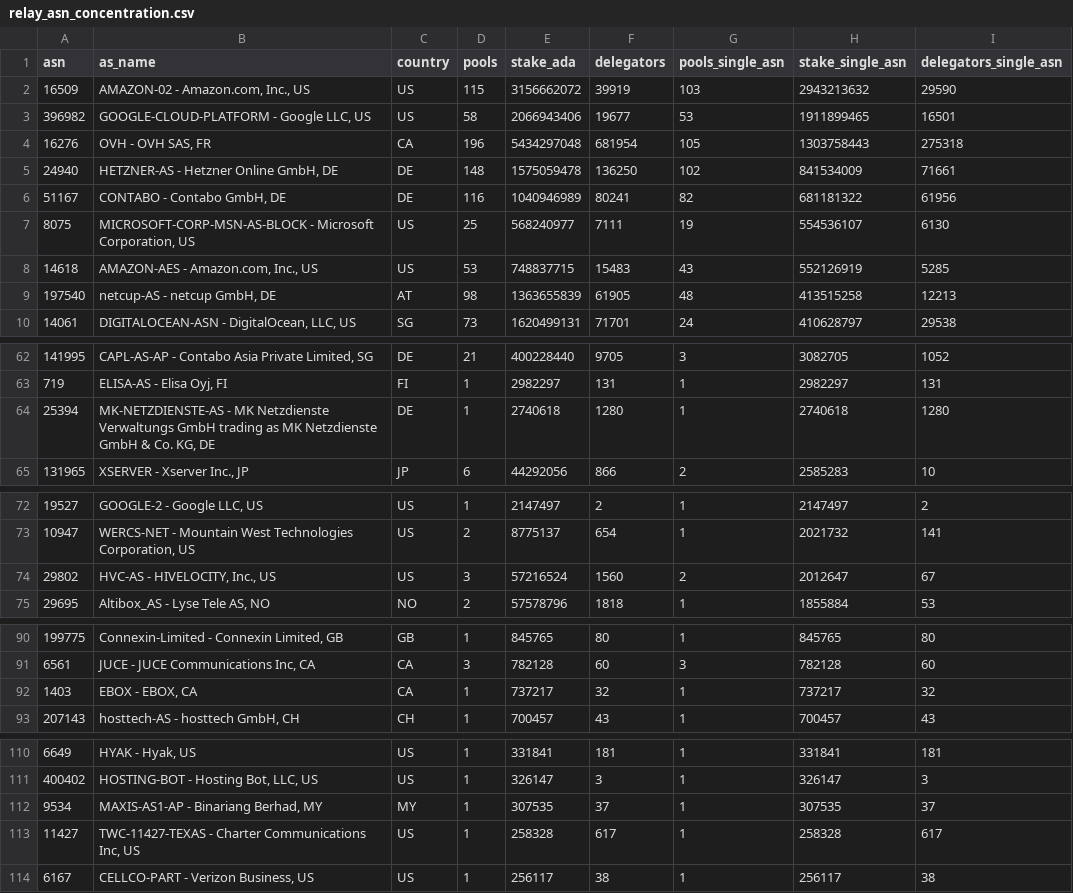
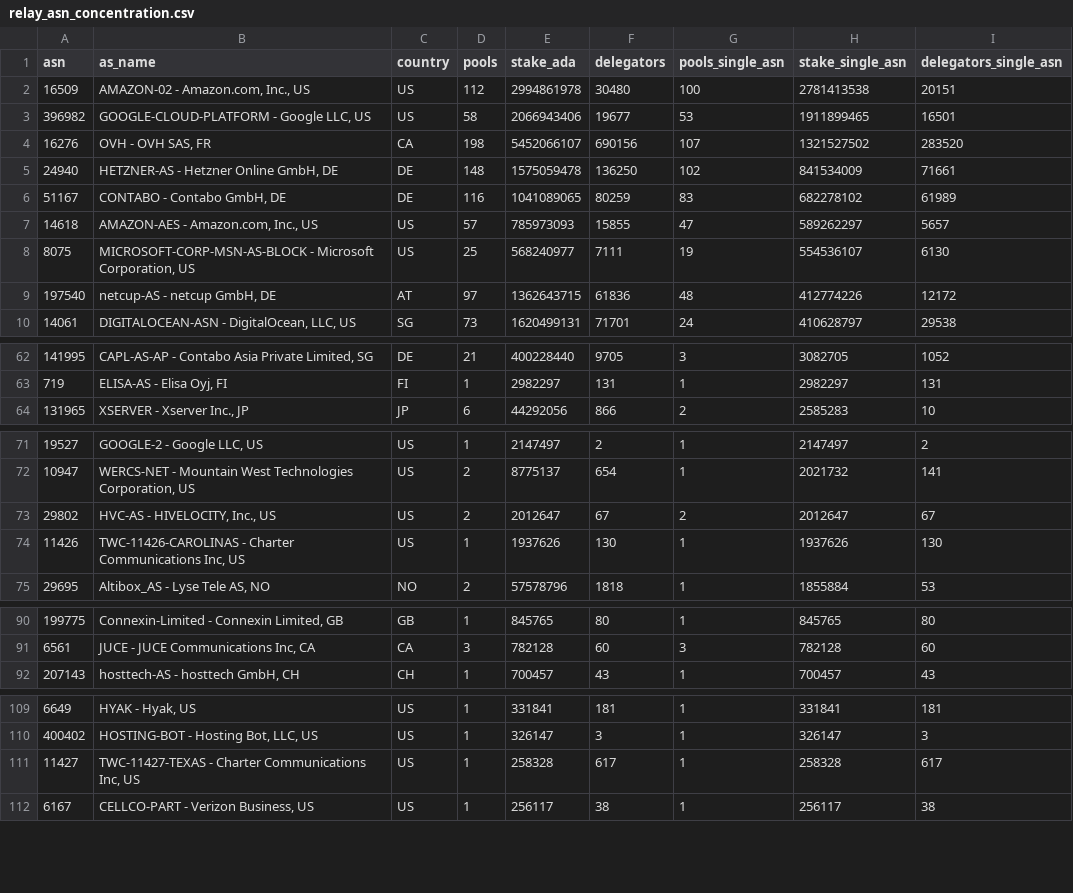
Before and after one commit to BEACNpool/ABCDE, a CSV file: data/small/relay_asn_concentration.csv, drawn as a sheet; only a part is shown, gaps mark what is left out; the diff covers the shown part only.

```diff
--- a/data/small/relay_asn_concentration.csv
+++ b/data/small/relay_asn_concentration.csv
@@ -1,10 +1,10 @@
 asn,as_name,country,pools,stake_ada,delegators,pools_single_asn,stake_single_asn,delegators_single_asn
-16509,"AMAZON-02 - Amazon.com, Inc., US",US,115,3156662072,39919,103,2943213632,29590
+16509,"AMAZON-02 - Amazon.com, Inc., US",US,112,2994861978,30480,100,2781413538,20151
 396982,"GOOGLE-CLOUD-PLATFORM - Google LLC, US",US,58,2066943406,19677,53,1911899465,16501
-16276,"OVH - OVH SAS, FR",CA,196,5434297048,681954,105,1303758443,275318
+16276,"OVH - OVH SAS, FR",CA,198,5452066107,690156,107,1321527502,283520
 24940,"HETZNER-AS - Hetzner Online GmbH, DE",DE,148,1575059478,136250,102,841534009,71661
-51167,"CONTABO - Contabo GmbH, DE",DE,116,1040946989,80241,82,681181322,61956
+51167,"CONTABO - Contabo GmbH, DE",DE,116,1041089065,80259,83,682278102,61989
+14618,"AMAZON-AES - Amazon.com, Inc., US",US,57,785973093,15855,47,589262297,5657
 8075,"MICROSOFT-CORP-MSN-AS-BLOCK - Microsoft Corporation, US",US,25,568240977,7111,19,554536107,6130
-14618,"AMAZON-AES - Amazon.com, Inc., US",US,53,748837715,15483,43,552126919,5285
-197540,"netcup-AS - netcup GmbH, DE",AT,98,1363655839,61905,48,413515258,12213
+197540,"netcup-AS - netcup GmbH, DE",AT,97,1362643715,61836,48,412774226,12172
 14061,"DIGITALOCEAN-ASN - DigitalOcean, LLC, US",SG,73,1620499131,71701,24,410628797,29538
@@ -63,3 +63,2 @@ asn,as_name,country,pools,stake_ada,delegators,pools_single_asn,stake_single_asn
 719,"ELISA-AS - Elisa Oyj, FI",FI,1,2982297,131,1,2982297,131
-25394,"MK-NETZDIENSTE-AS - MK Netzdienste Verwaltungs GmbH trading as MK Netzdienste GmbH & Co. KG, DE",DE,1,2740618,1280,1,2740618,1280
 131965,"XSERVER - Xserver Inc., JP",JP,6,44292056,866,2,2585283,10
@@ -73,3 +72,4 @@ asn,as_name,country,pools,stake_ada,delegators,pools_single_asn,stake_single_asn
 10947,"WERCS-NET - Mountain West Technologies Corporation, US",US,2,8775137,654,1,2021732,141
-29802,"HVC-AS - HIVELOCITY, Inc., US",US,3,57216524,1560,2,2012647,67
+29802,"HVC-AS - HIVELOCITY, Inc., US",US,2,2012647,67,2,2012647,67
+11426,"TWC-11426-CAROLINAS - Charter Communications Inc, US",US,1,1937626,130,1,1937626,130
 29695,"Altibox_AS - Lyse Tele AS, NO",NO,2,57578796,1818,1,1855884,53
@@ -91,3 +91,2 @@ asn,as_name,country,pools,stake_ada,delegators,pools_single_asn,stake_single_asn
 6561,"JUCE - JUCE Communications Inc, CA",CA,3,782128,60,3,782128,60
-1403,"EBOX - EBOX, CA",CA,1,737217,32,1,737217,32
 207143,"hosttech-AS - hosttech GmbH, CH",CH,1,700457,43,1,700457,43
@@ -111,3 +110,2 @@ asn,as_name,country,pools,stake_ada,delegators,pools_single_asn,stake_single_asn
 400402,"HOSTING-BOT - Hosting Bot, LLC, US",US,1,326147,3,1,326147,3
-9534,"MAXIS-AS1-AP - Binariang Berhad, MY",MY,1,307535,37,1,307535,37
 11427,"TWC-11427-TEXAS - Charter Communications Inc, US",US,1,258328,617,1,258328,617
```
Also changed, not shown: 2 added rows, 3 removed rows and 13 edited cells elsewhere in this file, data/small/relay_endpoint_status.csv, data/small/relay_pool_health.csv, 5 other files.
